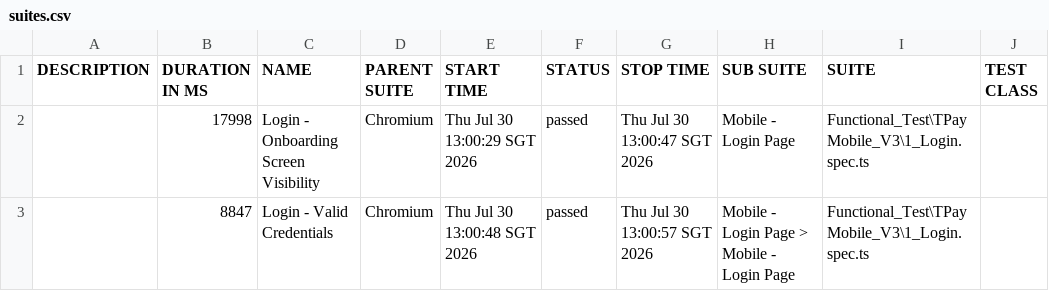
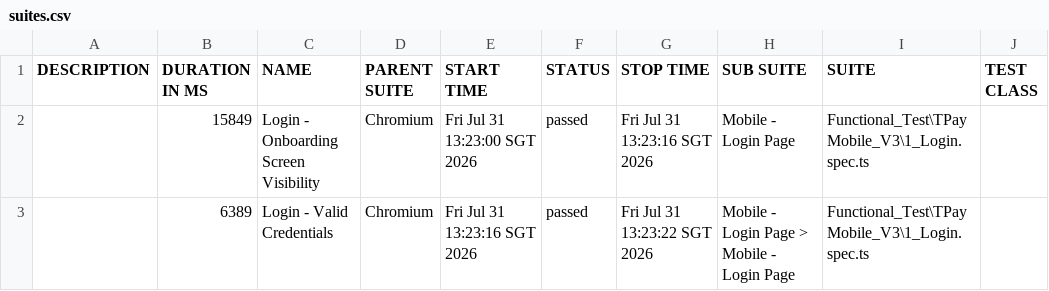
Before and after one commit to jmendozaqa24/TraxionPay-V3, a CSV file: data/suites.csv, drawn as a sheet; only a part is shown; the diff names each change by its address in the sheet, - before the commit and + after, or states it on an @@ line.

```diff
--- a/data/suites.csv
+++ b/data/suites.csv
-B2 (DURATION IN MS): 17998
+B2 (DURATION IN MS): 15849
-E2 (START TIME): Thu Jul 30 13:00:29 SGT 2026
+E2 (START TIME): Fri Jul 31 13:23:00 SGT 2026
-G2 (STOP TIME): Thu Jul 30 13:00:47 SGT 2026
+G2 (STOP TIME): Fri Jul 31 13:23:16 SGT 2026
-B3 (DURATION IN MS): 8847
+B3 (DURATION IN MS): 6389
-E3 (START TIME): Thu Jul 30 13:00:48 SGT 2026
+E3 (START TIME): Fri Jul 31 13:23:16 SGT 2026
-G3 (STOP TIME): Thu Jul 30 13:00:57 SGT 2026
+G3 (STOP TIME): Fri Jul 31 13:23:22 SGT 2026
```
Also changed, not shown: 24 other files.
